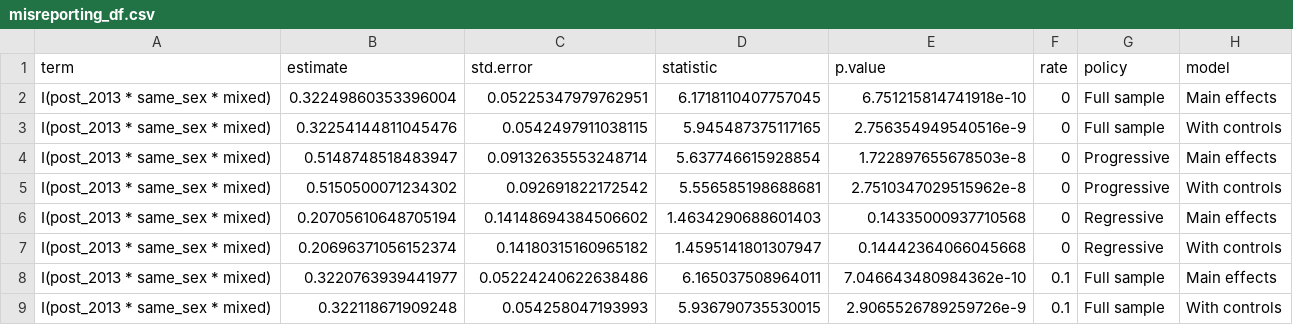
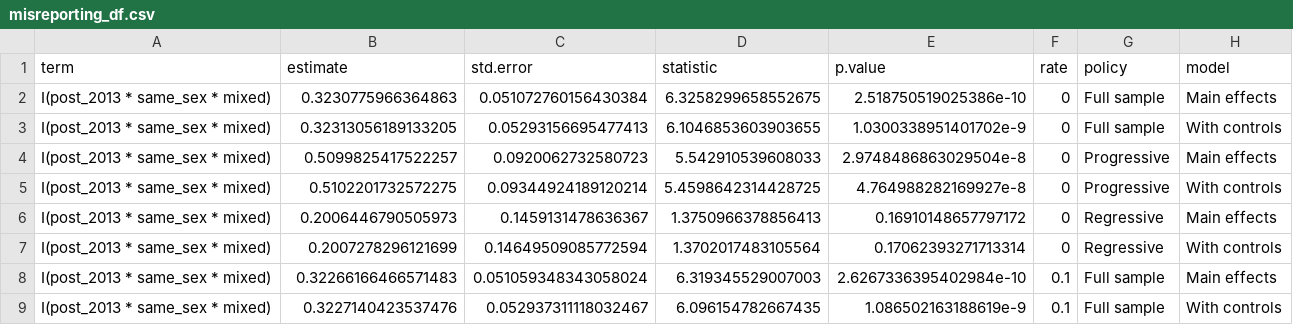
Before and after one commit to nathanihoff/ssimm, a CSV file: did/misreporting_df.csv, drawn as a sheet; only a part is shown; the diff covers the shown part only.

```diff
--- a/did/misreporting_df.csv
+++ b/did/misreporting_df.csv
@@ -1,9 +1,9 @@
 term,estimate,std.error,statistic,p.value,rate,policy,model
-I(post_2013 * same_sex * mixed),0.32249860353396004,0.05225347979762951,6.1718110407757045,6.751215814741918e-10,0,Full sample,Main effects
-I(post_2013 * same_sex * mixed),0.32254144811045476,0.0542497911038115,5.945487375117165,2.756354949540516e-9,0,Full sample,With controls
-I(post_2013 * same_sex * mixed),0.5148748518483947,0.09132635553248714,5.637746615928854,1.722897655678503e-8,0,Progressive,Main effects
-I(post_2013 * same_sex * mixed),0.5150500071234302,0.092691822172542,5.556585198688681,2.7510347029515962e-8,0,Progressive,With controls
-I(post_2013 * same_sex * mixed),0.20705610648705194,0.14148694384506602,1.4634290688601403,0.14335000937710568,0,Regressive,Main effects
-I(post_2013 * same_sex * mixed),0.20696371056152374,0.14180315160965182,1.4595141801307947,0.14442364066045668,0,Regressive,With controls
-I(post_2013 * same_sex * mixed),0.3220763939441977,0.05224240622638486,6.165037508964011,7.046643480984362e-10,0.1,Full sample,Main effects
-I(post_2013 * same_sex * mixed),0.322118671909248,0.054258047193993,5.936790735530015,2.9065526789259726e-9,0.1,Full sample,With controls
+I(post_2013 * same_sex * mixed),0.3230775966364863,0.051072760156430384,6.3258299658552675,2.518750519025386e-10,0,Full sample,Main effects
+I(post_2013 * same_sex * mixed),0.32313056189133205,0.05293156695477413,6.1046853603903655,1.0300338951401702e-9,0,Full sample,With controls
+I(post_2013 * same_sex * mixed),0.5099825417522257,0.0920062732580723,5.542910539608033,2.9748486863029504e-8,0,Progressive,Main effects
+I(post_2013 * same_sex * mixed),0.5102201732572275,0.09344924189120214,5.4598642314428725,4.764988282169927e-8,0,Progressive,With controls
+I(post_2013 * same_sex * mixed),0.2006446790505973,0.1459131478636367,1.3750966378856413,0.16910148657797172,0,Regressive,Main effects
+I(post_2013 * same_sex * mixed),0.2007278296121699,0.14649509085772594,1.3702017483105564,0.17062393271713314,0,Regressive,With controls
+I(post_2013 * same_sex * mixed),0.32266166466571483,0.051059348343058024,6.319345529007003,2.6267336395402984e-10,0.1,Full sample,Main effects
+I(post_2013 * same_sex * mixed),0.3227140423537476,0.052937311118032467,6.096154782667435,1.086502163188619e-9,0.1,Full sample,With controls
```
Also changed, not shown: 136 edited cells elsewhere in this file, did/policy_combos_controls.csv, did/policy_desc_df.csv, 24 other files.
